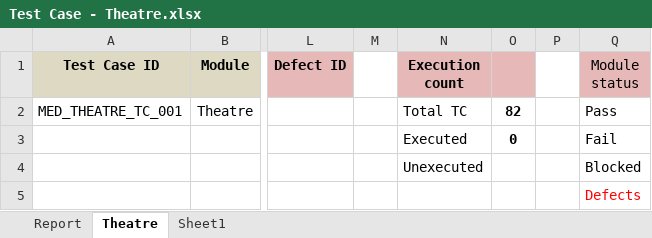
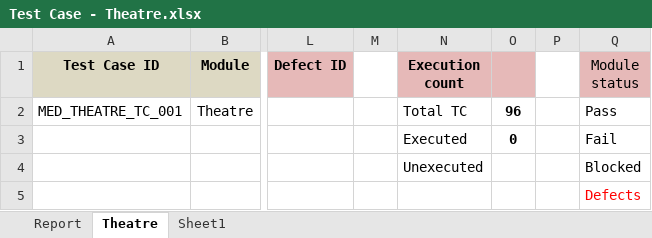
Before and after one commit to RijoJohnPatric/CentralRepository-Mediware, an Excel workbook: Test Case/Rijo/Test Case - Theatre.xlsx, sheet Theatre, drawn as a sheet; only a part is shown, gaps mark what is left out; values as stored, in another font and other column widths than the file's, no borders; the diff covers the shown part only; the diff names each change by its address in the sheet, - before the commit and + after, or states it on an @@ line.

Commit message:
Theatre TCs 90%

```diff
--- a/Test Case/Rijo/Test Case - Theatre.xlsx (sheet Theatre)
+++ b/Test Case/Rijo/Test Case - Theatre.xlsx (sheet Theatre)
-O2: 82
+O2: 96
```
Also changed, not shown: 66 added rows, 7 edited cells and merged cells elsewhere in this sheet, sheet Report, charts or pictures.
